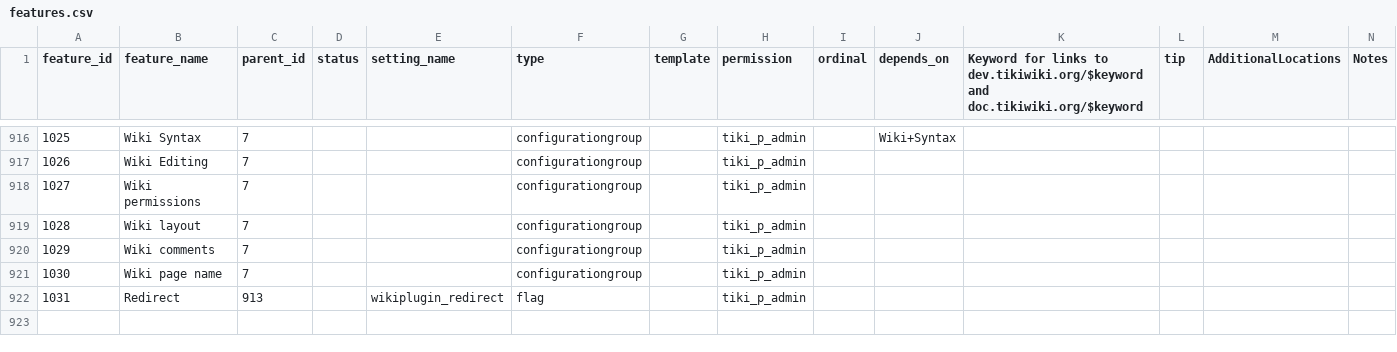
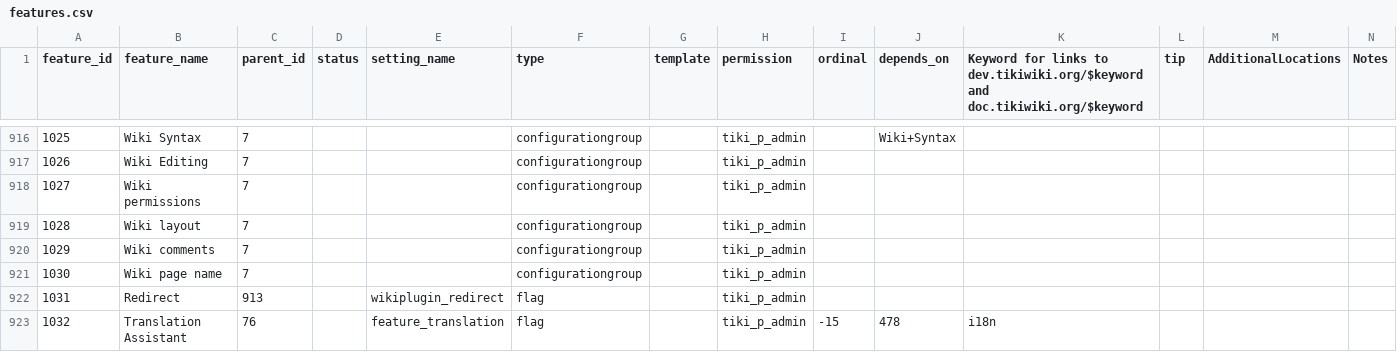
Before and after one commit to meta-net-ar/tiki, a CSV file: db/features.csv, drawn as a sheet; only a part is shown, gaps mark what is left out; the diff names each change by its address in the sheet, - before the commit and + after, or states it on an @@ line.

Commit message:
[MOD]translation: add a feature - can be multilingual wihtout using the translation assistant

```diff
--- a/db/features.csv
+++ b/db/features.csv
+row 923: 1032 | Translation Assistant | 76 |  | feature_translation | flag |  | tiki_p_admin | -15 | 478 | i18n
```
Also changed, not shown: 4 other files.
